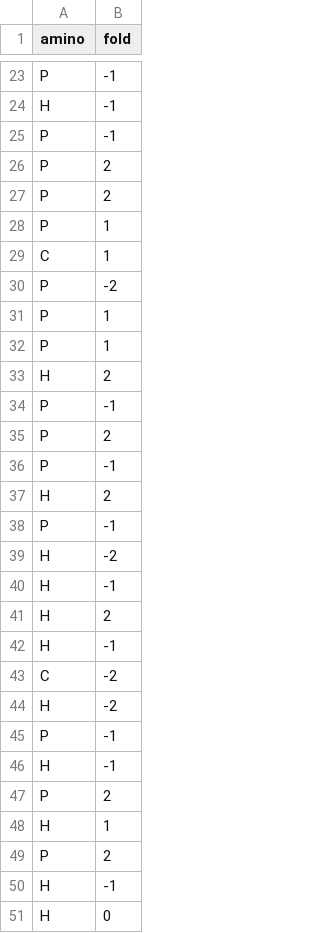
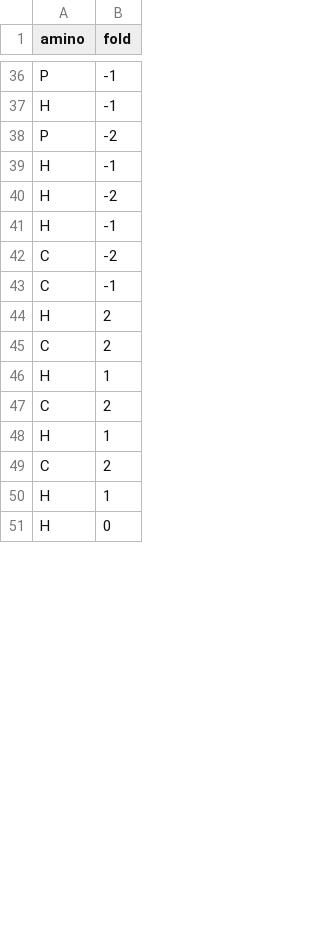
Before and after one commit to rayofsvnshine/A-H, a CSV file: data/output.csv, drawn as a sheet; only a part is shown, gaps mark what is left out; the diff covers the shown part only.

```diff
--- a/data/output.csv
+++ b/data/output.csv
@@ -24,28 +37,15 @@ P,-1
 H,-1
-P,-1
-P,2
-P,2
-P,1
-C,1
 P,-2
-P,1
-P,1
-H,2
-P,-1
-P,2
-P,-1
-H,2
-P,-1
+H,-1
 H,-2
 H,-1
+C,-2
+C,-1
 H,2
-H,-1
-C,-2
-H,-2
-P,-1
-H,-1
-P,2
+C,2
 H,1
-P,2
-H,-1
+C,2
+H,1
+C,2
+H,1
 H,0
```
Also changed, not shown: 12 added rows, 4 removed rows, 3 moved rows and 2 edited cells elsewhere in this file, 4 other files.
